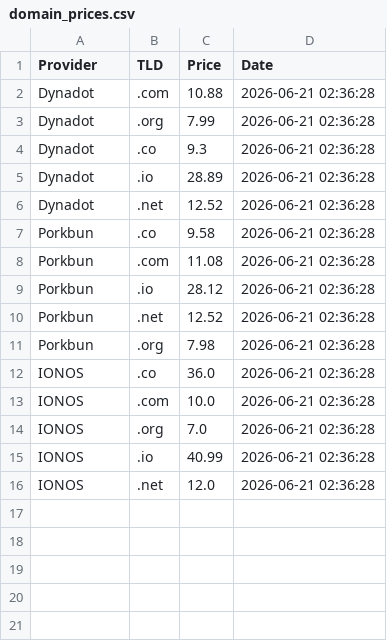
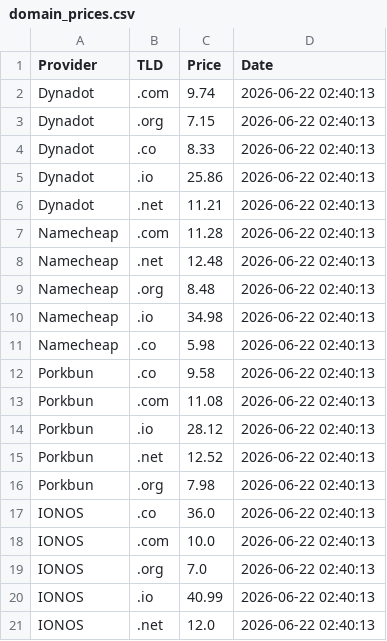
Before and after one commit to Enessceng/domain-price-monitor, a CSV file: domain_prices.csv, drawn as a sheet.

```diff
--- a/domain_prices.csv
+++ b/domain_prices.csv
@@ -1,16 +1,21 @@
 Provider,TLD,Price,Date
-Dynadot,.com,10.88,2026-06-21 02:36:28
-Dynadot,.org,7.99,2026-06-21 02:36:28
-Dynadot,.co,9.3,2026-06-21 02:36:28
-Dynadot,.io,28.89,2026-06-21 02:36:28
-Dynadot,.net,12.52,2026-06-21 02:36:28
-Porkbun,.co,9.58,2026-06-21 02:36:28
-Porkbun,.com,11.08,2026-06-21 02:36:28
-Porkbun,.io,28.12,2026-06-21 02:36:28
-Porkbun,.net,12.52,2026-06-21 02:36:28
-Porkbun,.org,7.98,2026-06-21 02:36:28
-IONOS,.co,36.0,2026-06-21 02:36:28
-IONOS,.com,10.0,2026-06-21 02:36:28
-IONOS,.org,7.0,2026-06-21 02:36:28
-IONOS,.io,40.99,2026-06-21 02:36:28
-IONOS,.net,12.0,2026-06-21 02:36:28
+Dynadot,.com,9.74,2026-06-22 02:40:13
+Dynadot,.org,7.15,2026-06-22 02:40:13
+Dynadot,.co,8.33,2026-06-22 02:40:13
+Dynadot,.io,25.86,2026-06-22 02:40:13
+Dynadot,.net,11.21,2026-06-22 02:40:13
+Namecheap,.com,11.28,2026-06-22 02:40:13
+Namecheap,.net,12.48,2026-06-22 02:40:13
+Namecheap,.org,8.48,2026-06-22 02:40:13
+Namecheap,.io,34.98,2026-06-22 02:40:13
+Namecheap,.co,5.98,2026-06-22 02:40:13
+Porkbun,.co,9.58,2026-06-22 02:40:13
+Porkbun,.com,11.08,2026-06-22 02:40:13
+Porkbun,.io,28.12,2026-06-22 02:40:13
+Porkbun,.net,12.52,2026-06-22 02:40:13
+Porkbun,.org,7.98,2026-06-22 02:40:13
+IONOS,.co,36.0,2026-06-22 02:40:13
+IONOS,.com,10.0,2026-06-22 02:40:13
+IONOS,.org,7.0,2026-06-22 02:40:13
+IONOS,.io,40.99,2026-06-22 02:40:13
+IONOS,.net,12.0,2026-06-22 02:40:13
```
